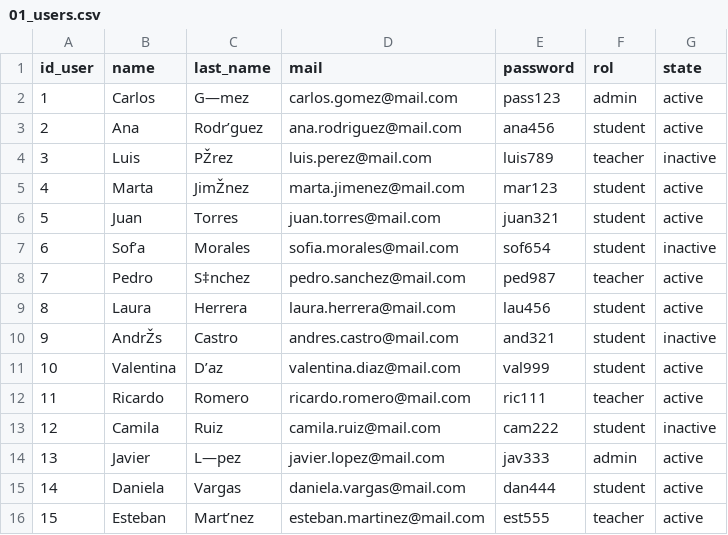
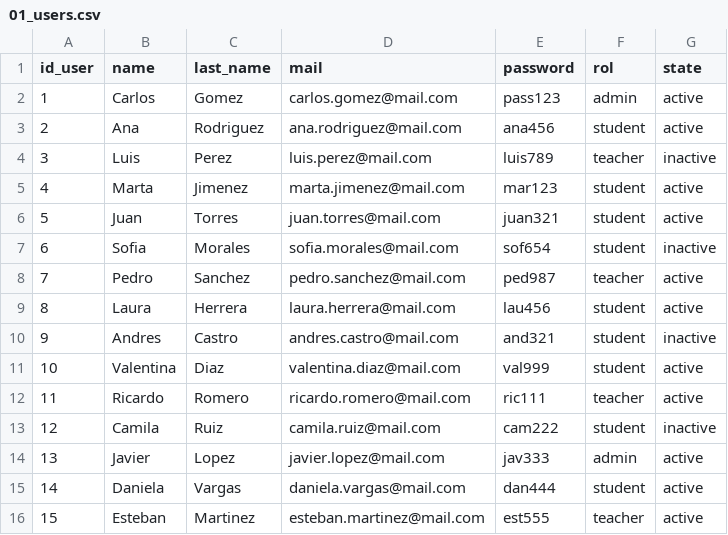
Before and after one commit to Nayib0/integrative-project, a CSV file: server/data/01_users.csv, drawn as a sheet; the diff names each change by its address in the sheet, - before the commit and + after, or states it on an @@ line.

```diff
--- a/server/data/01_users.csv
+++ b/server/data/01_users.csv
-C2 (last_name): G—mez
+C2 (last_name): Gomez
-C3 (last_name): Rodr’guez
+C3 (last_name): Rodriguez
-C4 (last_name): PŽrez
+C4 (last_name): Perez
-C5 (last_name): JimŽnez
+C5 (last_name): Jimenez
-B7 (name): Sof’a
+B7 (name): Sofia
-C8 (last_name): S‡nchez
+C8 (last_name): Sanchez
-B10 (name): AndrŽs
+B10 (name): Andres
-C11 (last_name): D’az
+C11 (last_name): Diaz
-C14 (last_name): L—pez
+C14 (last_name): Lopez
-C16 (last_name): Mart’nez
+C16 (last_name): Martinez
```
Also changed, not shown: server/data/03_subjects.csv, server/data/04_curse_subject_teacher.csv, 4 other files.
